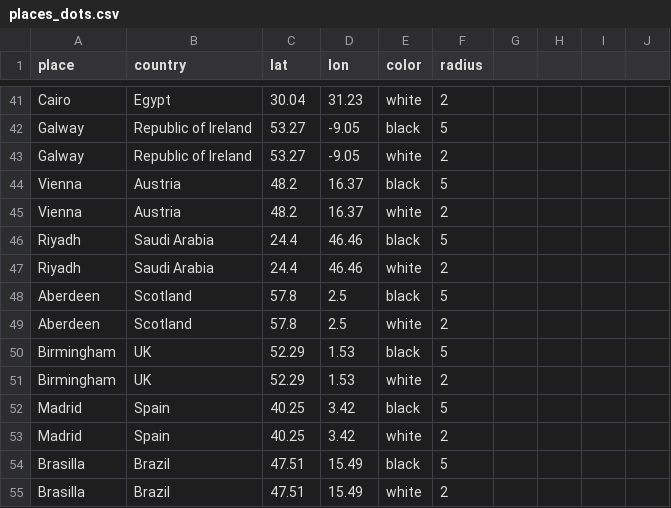
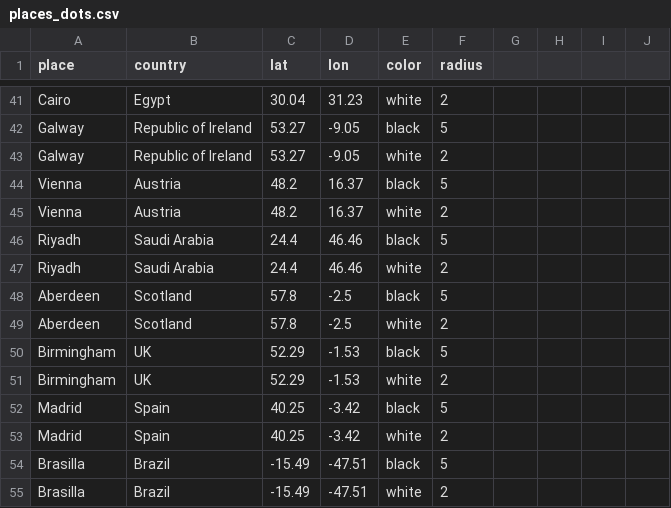
Before and after one commit to lewiskilleodi/nodes_map, a CSV file: data/places_dots.csv, drawn as a sheet; only a part is shown, gaps mark what is left out.

Commit message:
Actual coordinates for the new Node
DOH!

```diff
--- a/data/places_dots.csv
+++ b/data/places_dots.csv
@@ -47,9 +47,9 @@ Riyadh,Saudi Arabia,24.4,46.46,black,5,,,,
 Riyadh,Saudi Arabia,24.4,46.46,white,2,,,,
-Aberdeen,Scotland,57.8,2.5,black,5,,,,
-Aberdeen,Scotland,57.8,2.5,white,2,,,,
-Birmingham,UK,52.29,1.53,black,5,,,,
-Birmingham,UK,52.29,1.53,white,2,,,,
-Madrid,Spain,40.25,3.42,black,5,,,,
-Madrid,Spain,40.25,3.42,white,2,,,,
-Brasilla,Brazil,47.51,15.49,black,5,,,,
-Brasilla,Brazil,47.51,15.49,white,2,,,,
+Aberdeen,Scotland,57.8,-2.5,black,5,,,,
+Aberdeen,Scotland,57.8,-2.5,white,2,,,,
+Birmingham,UK,52.29,-1.53,black,5,,,,
+Birmingham,UK,52.29,-1.53,white,2,,,,
+Madrid,Spain,40.25,-3.42,black,5,,,,
+Madrid,Spain,40.25,-3.42,white,2,,,,
+Brasilla,Brazil,-15.49,-47.51,black,5,,,,
+Brasilla,Brazil,-15.49,-47.51,white,2,,,,
```
